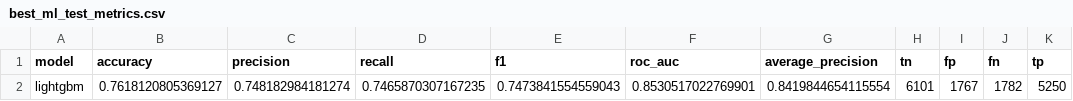
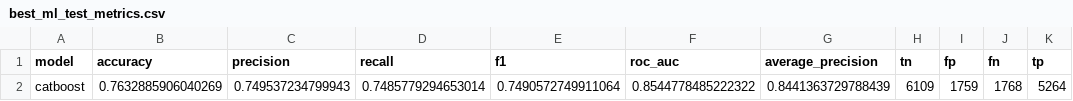
Before and after one commit to SKNETWORKS-FAMILY-AICAMP/SKN35-2nd-5Team, a CSV file: artifacts/reports/best_ml_test_metrics.csv, drawn as a sheet; removed rows and columns are numbered as before the commit, all else as after; the diff names each change by its address in the sheet, - before the commit and + after, or states it on an @@ line.

```diff
--- a/artifacts/reports/best_ml_test_metrics.csv
+++ b/artifacts/reports/best_ml_test_metrics.csv
-row 2: lightgbm | 0.7618120805369127 | 0.748182984181274 | 0.7465870307167235 | 0.7473841554559043 | 0.8530517022769901 | 0.8419844654115554 | 6101 | 1767 | 1782 | 5250
+row 2: catboost | 0.7632885906040269 | 0.749537234799943 | 0.7485779294653014 | 0.7490572749911064 | 0.8544778485222322 | 0.8441363729788439 | 6109 | 1759 | 1768 | 5264
```
Also changed, not shown: artifacts/reports/lightgbm_tuned_metrics.csv, artifacts/reports/ml_leaderboard.csv, 22 other files.
